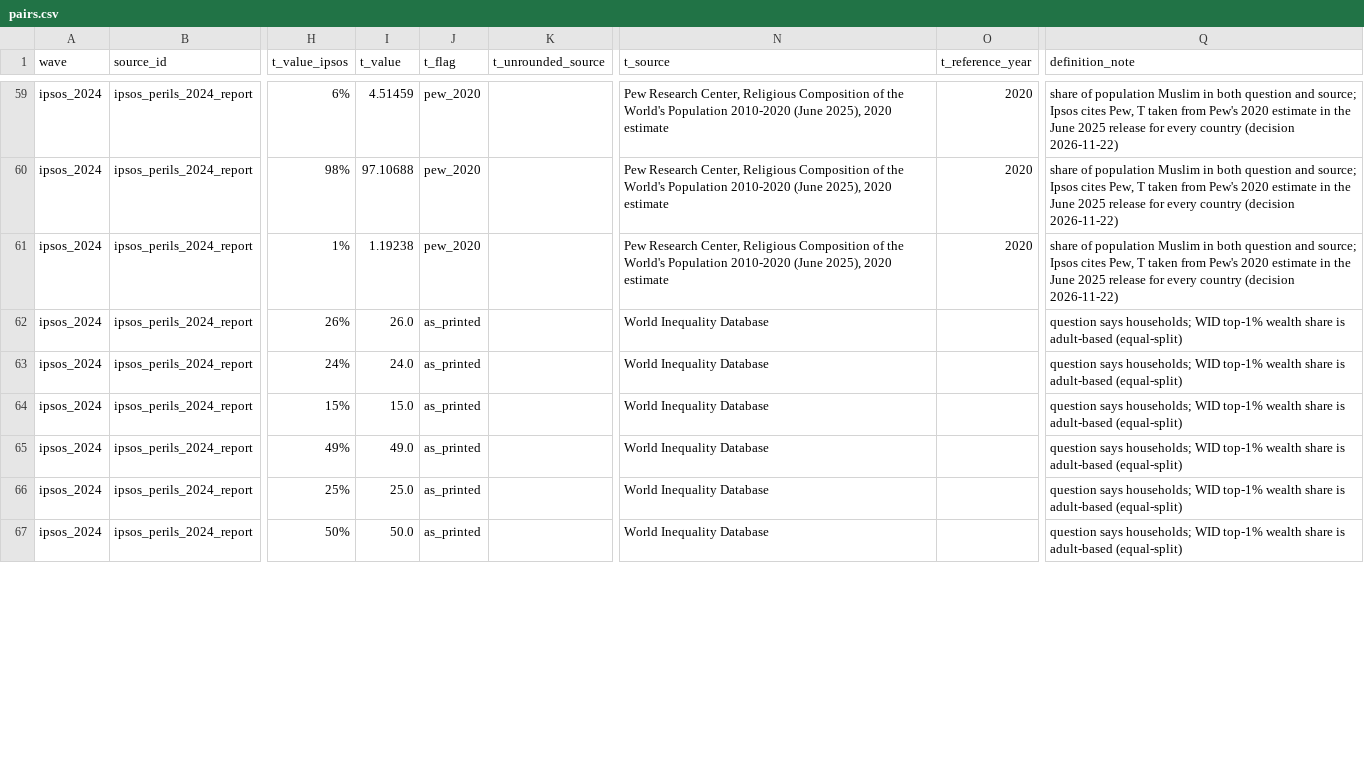
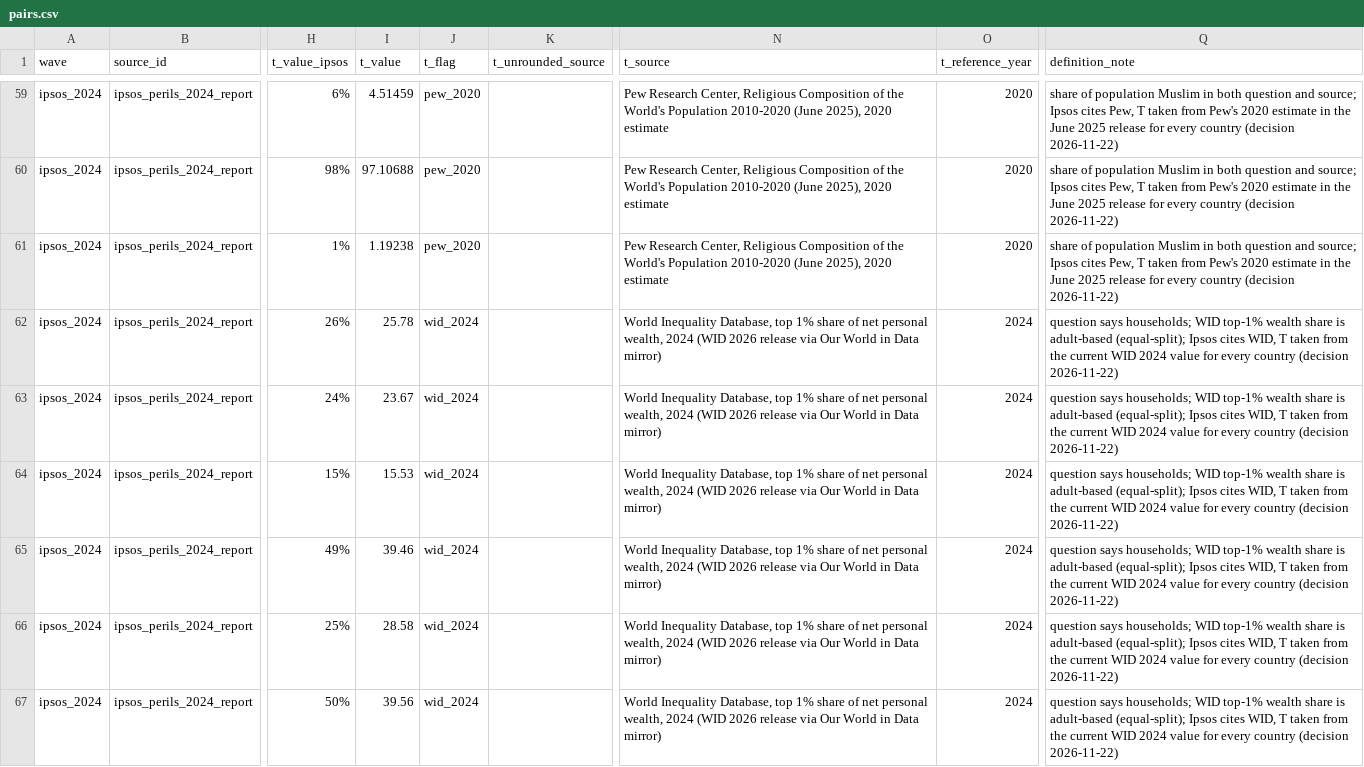
Before and after one commit to tanya-bas/misperception-bench, a CSV file: data/pairs.csv, drawn as a sheet; only a part is shown, gaps mark what is left out; the diff covers the shown part only; the diff names each change by its address in the sheet, - before the commit and + after, or states it on an @@ line.

```diff
--- a/data/pairs.csv
+++ b/data/pairs.csv
-I62 (t_value): 26.0
+I62 (t_value): 25.78
-J62:J67 (t_flag): as_printed
+J62:J67 (t_flag): wid_2024
-N62:N67 (t_source): World Inequality Database
+N62:N67 (t_source): World Inequality Database, top 1% share of net personal wealth, 2024 (WID 2026 release via Our World in Data mirror)
-O62:O67 (t_reference_year): (empty)
+O62:O67 (t_reference_year): 2024
-Q62:Q67 (definition_note): …is adult-based (equal-split)
+Q62:Q67 (definition_note): …is adult-based (equal-split); Ipsos cites WID, T taken from the current WID 2024 value for every country (decision 2026-11-22)
-I63 (t_value): 24.0
+I63 (t_value): 23.67
-I64 (t_value): 15.0
+I64 (t_value): 15.53
-I65 (t_value): 49.0
+I65 (t_value): 39.46
-I66 (t_value): 25.0
+I66 (t_value): 28.58
-I67 (t_value): 50.0
+I67 (t_value): 39.56
```
Also changed, not shown: 120 edited cells elsewhere in this file, 4 other files.
